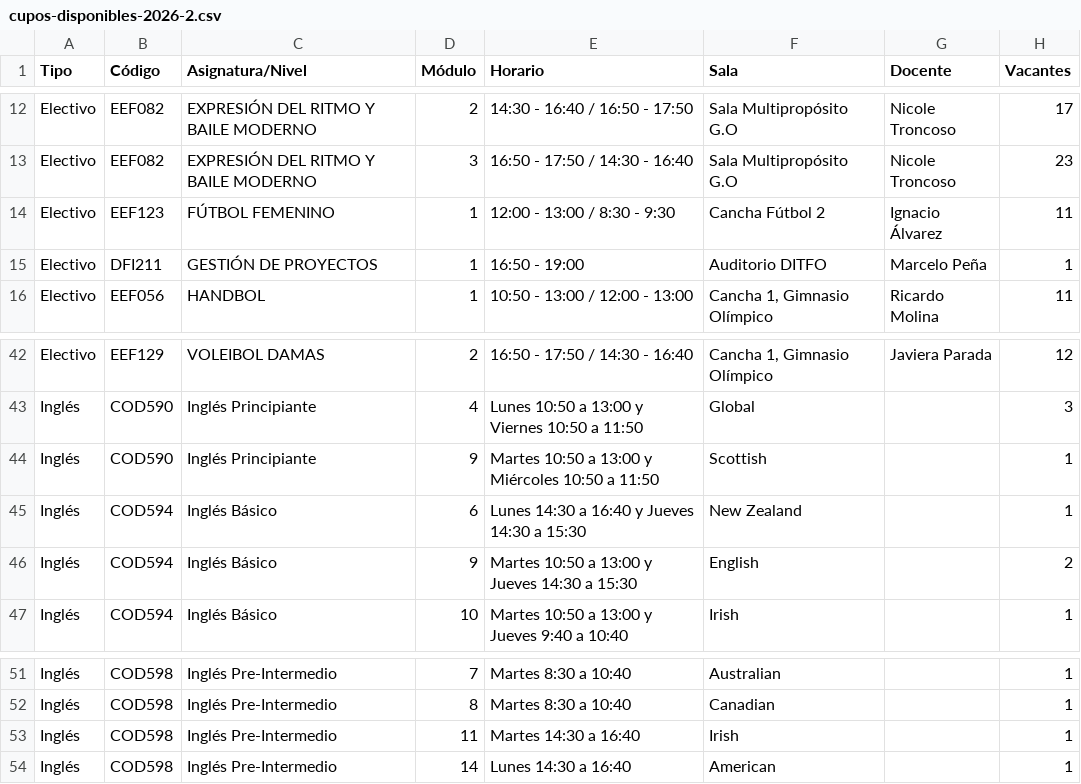
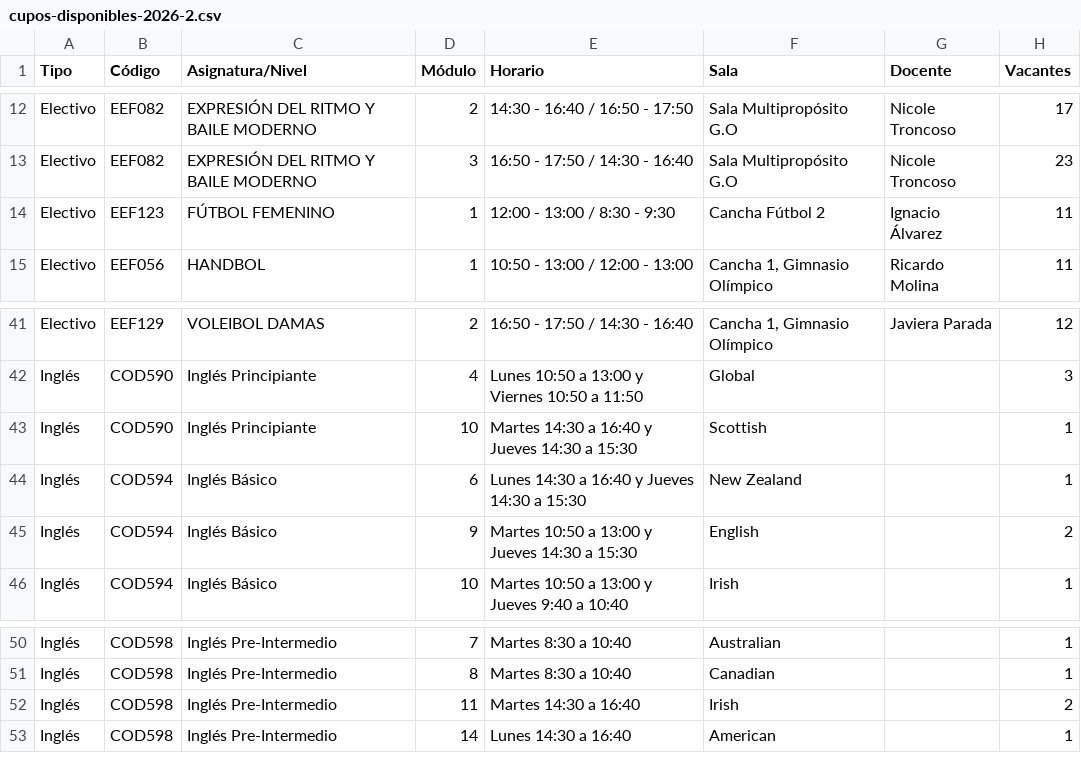
Before and after one commit to felipeopazo-ufro/cupos-ufro, a CSV file: cupos-disponibles-2026-2.csv, drawn as a sheet; only a part is shown, gaps mark what is left out.

```diff
--- a/cupos-disponibles-2026-2.csv
+++ b/cupos-disponibles-2026-2.csv
@@ -14,3 +14,2 @@
 "Electivo";"EEF123";"FÚTBOL FEMENINO";"1";"12:00 - 13:00 / 8:30 - 9:30";"Cancha Fútbol 2";"Ignacio Álvarez";"11"
-"Electivo";"DFI211";"GESTIÓN DE PROYECTOS";"1";"16:50 - 19:00";"Auditorio DITFO";"Marcelo Peña";"1"
 "Electivo";"EEF056";"HANDBOL";"1";"10:50 - 13:00 / 12:00 - 13:00";"Cancha 1, Gimnasio Olímpico";"Ricardo Molina";"11"
@@ -43,3 +42,3 @@
 "Inglés";"COD590";"Inglés Principiante";"4";"Lunes 10:50 a 13:00 y Viernes 10:50 a 11:50";"Global";"";"3"
-"Inglés";"COD590";"Inglés Principiante";"9";"Martes 10:50 a 13:00 y Miércoles 10:50 a 11:50";"Scottish";"";"1"
+"Inglés";"COD590";"Inglés Principiante";"10";"Martes 14:30 a 16:40 y Jueves 14:30 a 15:30";"Scottish";"";"1"
 "Inglés";"COD594";"Inglés Básico";"6";"Lunes 14:30 a 16:40 y Jueves 14:30 a 15:30";"New Zealand";"";"1"
@@ -52,3 +51,3 @@
 "Inglés";"COD598";"Inglés Pre-Intermedio";"8";"Martes 8:30 a 10:40";"Canadian";"";"1"
-"Inglés";"COD598";"Inglés Pre-Intermedio";"11";"Martes 14:30 a 16:40";"Irish";"";"1"
+"Inglés";"COD598";"Inglés Pre-Intermedio";"11";"Martes 14:30 a 16:40";"Irish";"";"2"
 "Inglés";"COD598";"Inglés Pre-Intermedio";"14";"Lunes 14:30 a 16:40";"American";"";"1"
```
Also changed, not shown: 1 other file.
